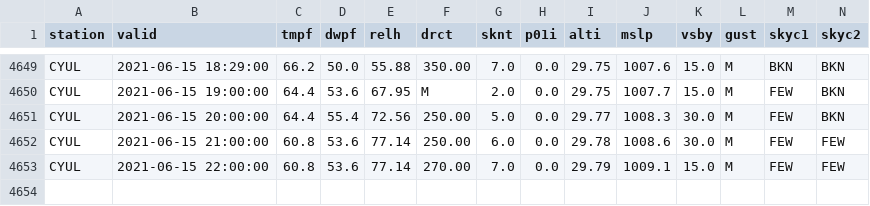
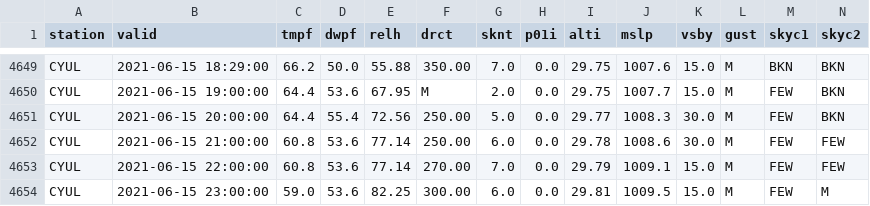
Before and after one commit to drdevinhopkins/210307, a CSV file: data/CYULweather.csv, drawn as a sheet; only a part is shown, gaps mark what is left out; rows hold the shown columns only; the diff names each change by its address in the sheet, - before the commit and + after, or states it on an @@ line.

```diff
--- a/data/CYULweather.csv
+++ b/data/CYULweather.csv
+row 4654: CYUL | 2021-06-15 23:00:00 | 59.0 | 53.6 | 82.25 | 300.00 | 6.0 | 0.0 | 29.81 | 1009.5 | 15.0 | M | FEW | M
```
Also changed, not shown: 1 other file.
